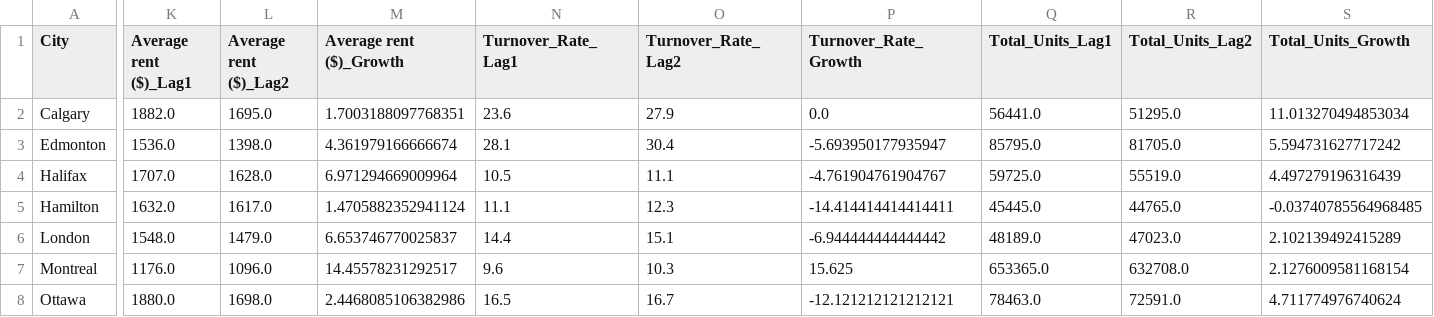
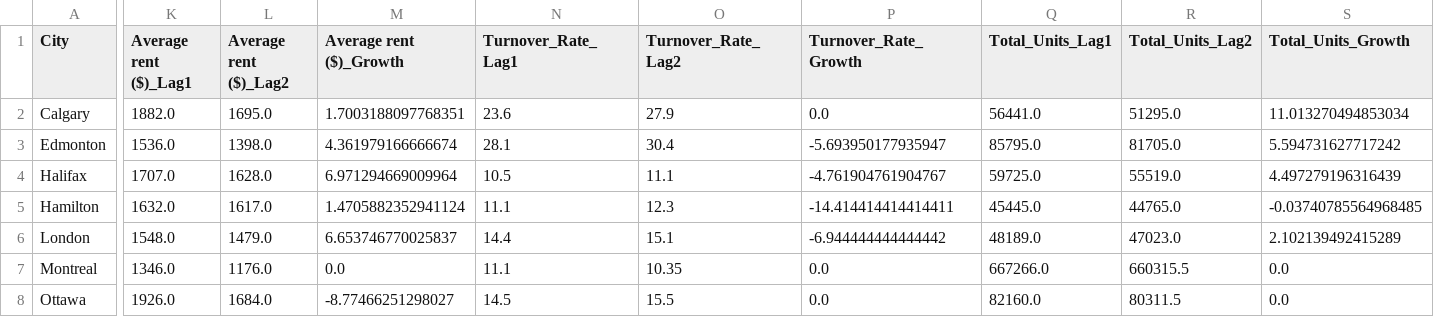
Before and after one commit to Abigail6on/RentPulse, a CSV file: National_Insight_Engine/data/processed/national_forecast_input.csv, drawn as a sheet; only a part is shown, gaps mark what is left out; the diff covers the shown part only; the diff names each change by its address in the sheet, - before the commit and + after, or states it on an @@ line.

Commit message:
feat: trained final XGBoost model (R2=0.66) and generated 2026 forecasts

```diff
--- a/National_Insight_Engine/data/processed/national_forecast_input.csv
+++ b/National_Insight_Engine/data/processed/national_forecast_input.csv
-K7 (Average rent ($)_Lag1): 1176.0
+K7 (Average rent ($)_Lag1): 1346.0
-L7 (Average rent ($)_Lag2): 1096.0
+L7 (Average rent ($)_Lag2): 1176.0
-M7 (Average rent ($)_Growth): 14.45578231292517
+M7 (Average rent ($)_Growth): 0.0
-N7 (Turnover_Rate_Lag1): 9.6
+N7 (Turnover_Rate_Lag1): 11.1
-O7 (Turnover_Rate_Lag2): 10.3
+O7 (Turnover_Rate_Lag2): 10.35
-P7 (Turnover_Rate_Growth): 15.625
+P7 (Turnover_Rate_Growth): 0.0
-Q7 (Total_Units_Lag1): 653365.0
+Q7 (Total_Units_Lag1): 667266.0
-R7 (Total_Units_Lag2): 632708.0
+R7 (Total_Units_Lag2): 660315.5
-S7 (Total_Units_Growth): 2.1276009581168154
+S7 (Total_Units_Growth): 0.0
-K8 (Average rent ($)_Lag1): 1880.0
+K8 (Average rent ($)_Lag1): 1926.0
-L8 (Average rent ($)_Lag2): 1698.0
+L8 (Average rent ($)_Lag2): 1684.0
-M8 (Average rent ($)_Growth): 2.4468085106382986
+M8 (Average rent ($)_Growth): -8.77466251298027
-N8 (Turnover_Rate_Lag1): 16.5
+N8 (Turnover_Rate_Lag1): 14.5
-O8 (Turnover_Rate_Lag2): 16.7
+O8 (Turnover_Rate_Lag2): 15.5
-P8 (Turnover_Rate_Growth): -12.121212121212121
+P8 (Turnover_Rate_Growth): 0.0
-Q8 (Total_Units_Lag1): 78463.0
+Q8 (Total_Units_Lag1): 82160.0
-R8 (Total_Units_Lag2): 72591.0
+R8 (Total_Units_Lag2): 80311.5
-S8 (Total_Units_Growth): 4.711774976740624
+S8 (Total_Units_Growth): 0.0
```
Also changed, not shown: 2 added rows and 32 edited cells elsewhere in this file, 6 other files.
